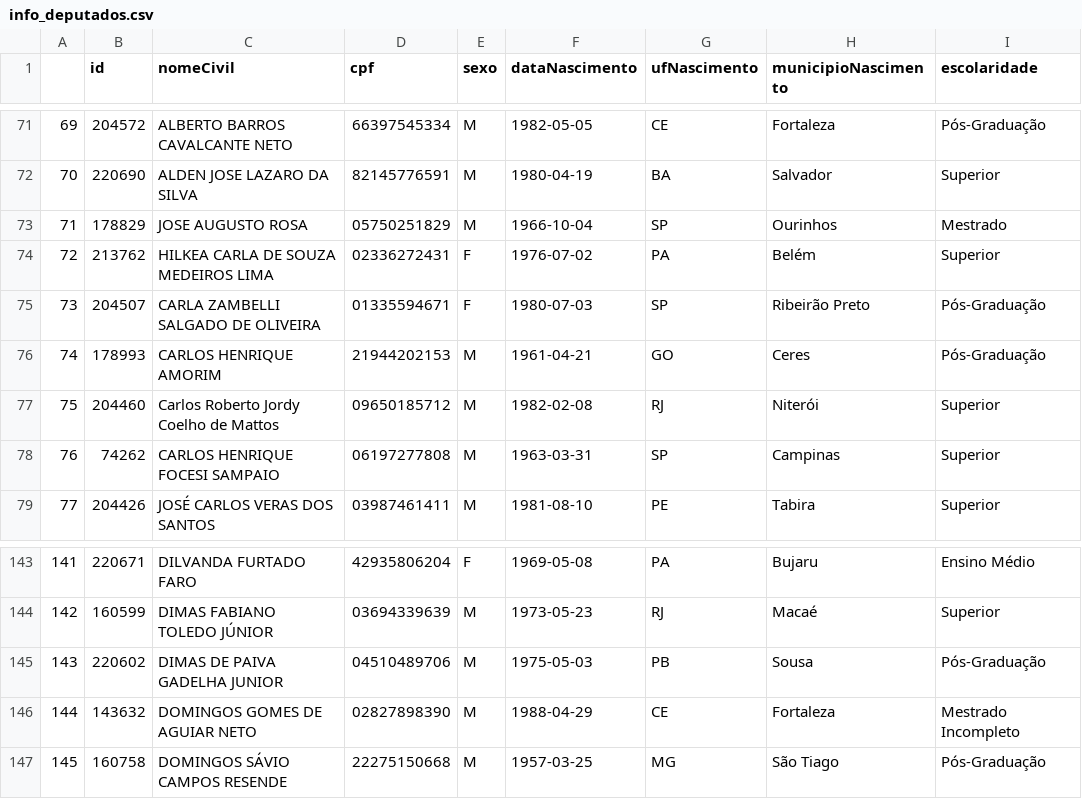
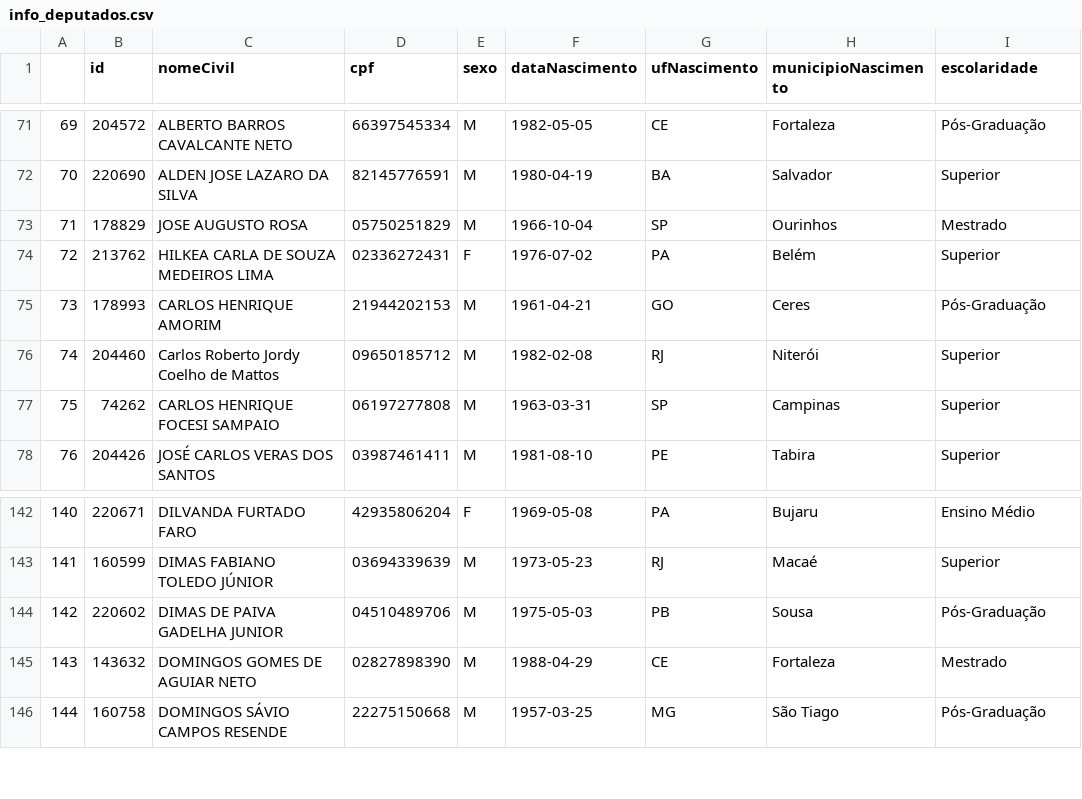
Before and after one commit to Alan-oliveira-analytics/analisa_politico, a CSV file: data/info_deputados.csv, drawn as a sheet; only a part is shown, gaps mark what is left out; removed rows and columns are numbered as before the commit, all else as after; the diff names each change by its address in the sheet, - before the commit and + after, or states it on an @@ line.

```diff
--- a/data/info_deputados.csv
+++ b/data/info_deputados.csv
-row 75: 73 | 204507 | CARLA ZAMBELLI SALGADO DE OLIVEIRA | 01335594671 | F | 1980-07-03 | SP | Ribeirão Preto | Pós-Graduação
@@ column A renumbered from row 75 down @@
-I145 (escolaridade): Mestrado Incompleto
+I145 (escolaridade): Mestrado
```
Also changed, not shown: data/dimensao_deputados.csv, data/votacoes_detalhamento.csv, 8 other files.
